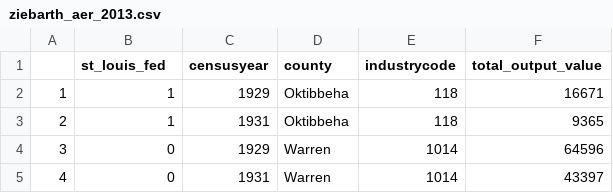
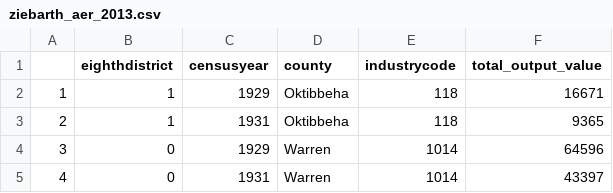
Before and after one commit to dimuthu999/7750, a CSV file: ziebarth_aer_2013.csv, drawn as a sheet; only a part is shown.

Commit message:
Update ziebarth_aer_2013.csv

```diff
--- a/ziebarth_aer_2013.csv
+++ b/ziebarth_aer_2013.csv
@@ -1,2 +1,2 @@
-"","st_louis_fed","censusyear","county","industrycode","total_output_value"
+"","eighthdistrict","censusyear","county","industrycode","total_output_value"
 "1",1,1929,"Oktibbeha","118",16671
```
